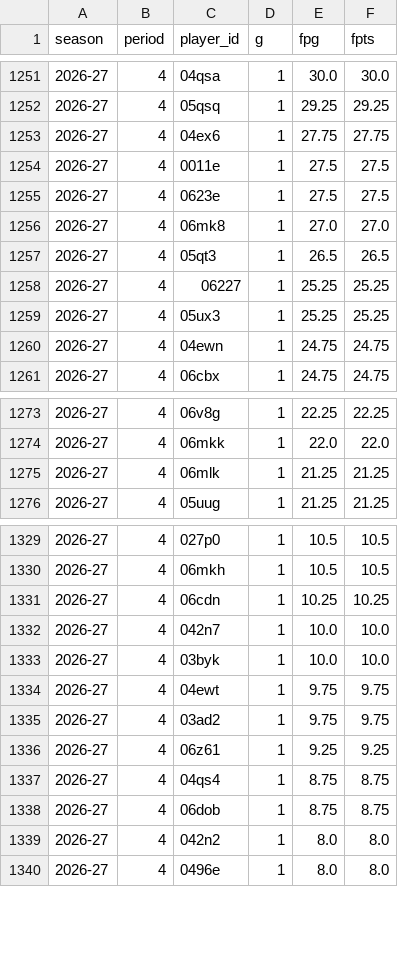
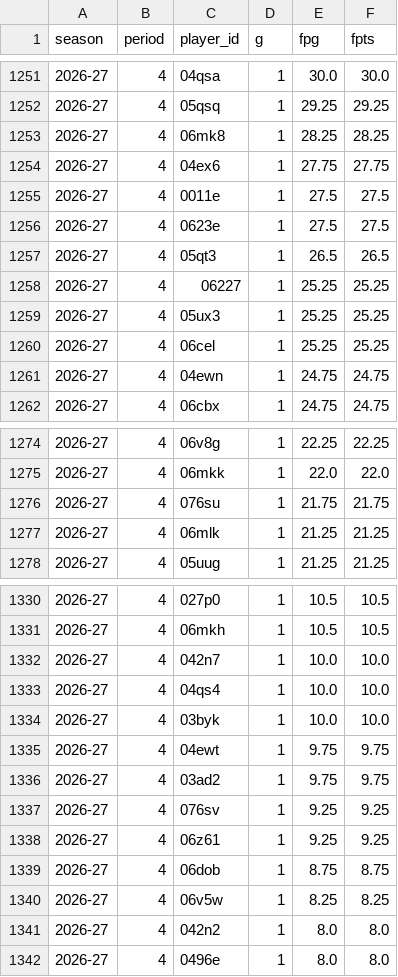
Before and after one commit to salty-api/fantrax-dashboard, a CSV file: data/player_games.csv, drawn as a sheet; only a part is shown, gaps mark what is left out; removed rows and columns are numbered as before the commit, all else as after; the diff covers the shown part only; the diff names each change by its address in the sheet, - before the commit and + after, or states it on an @@ line.

```diff
--- a/data/player_games.csv
+++ b/data/player_games.csv
+row 1253: 2026-27 | 4 | 06mk8 | 1 | 28.25 | 28.25
-row 1256: 2026-27 | 4 | 06mk8 | 1 | 27.0 | 27.0
+row 1260: 2026-27 | 4 | 06cel | 1 | 25.25 | 25.25
+row 1276: 2026-27 | 4 | 076su | 1 | 21.75 | 21.75
-row 1331: 2026-27 | 4 | 06cdn | 1 | 10.25 | 10.25
+row 1333: 2026-27 | 4 | 04qs4 | 1 | 10.0 | 10.0
+row 1337: 2026-27 | 4 | 076sv | 1 | 9.25 | 9.25
-row 1337: 2026-27 | 4 | 04qs4 | 1 | 8.75 | 8.75
+row 1340: 2026-27 | 4 | 06v5w | 1 | 8.25 | 8.25
```
Also changed, not shown: 2 added rows, 5 removed rows and 2 edited cells elsewhere in this file, data/matchups.csv, data/player_weeks.csv, 14 other files.
